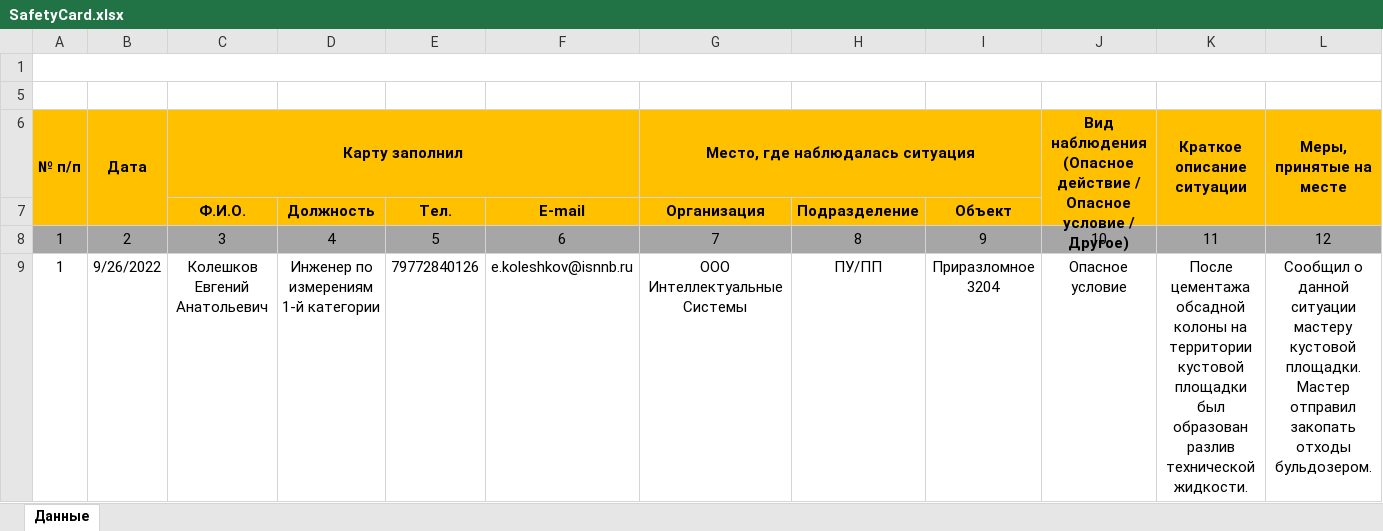
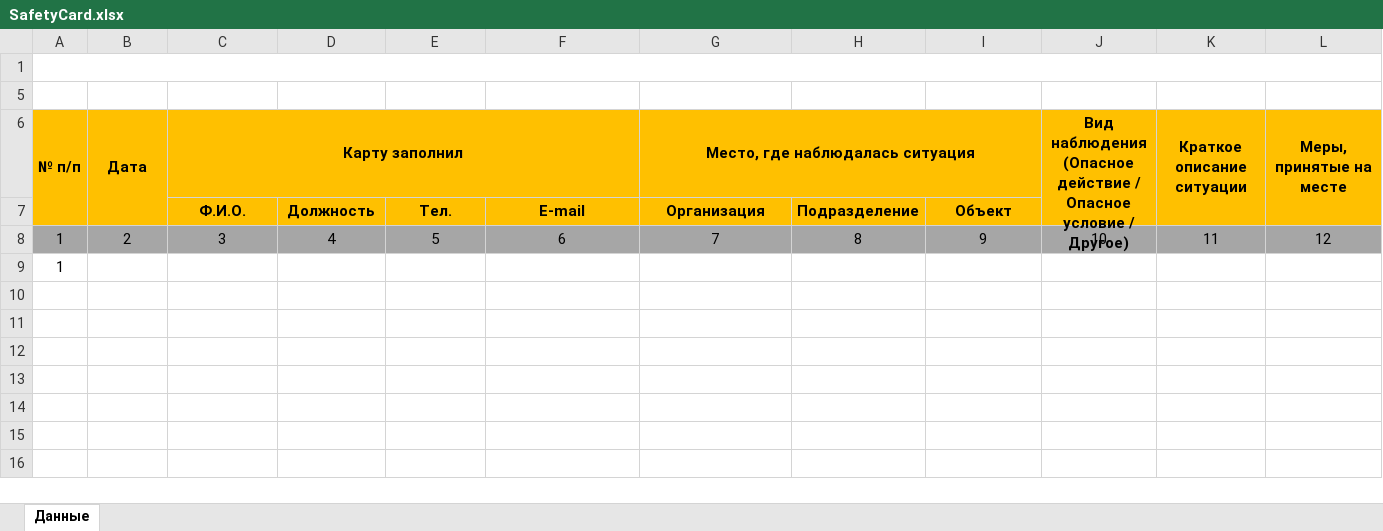
Before and after one commit to Koleshkov/ISCardsLight, an Excel workbook: ISCardsLight/wwwroot/templates/SafetyCard.xlsx, sheet Данные, drawn as a sheet; only a part is shown; values as stored, in another font and other column widths than the file's, no borders; charts and pictures not drawn; removed rows and columns are numbered as before the commit, all else as after; rows hold the shown columns only; the diff names each change by its address in the sheet, - before the commit and + after, or states it on an @@ line.

Commit message:
Add safetycard

```diff
--- a/ISCardsLight/wwwroot/templates/SafetyCard.xlsx (sheet Данные)
+++ b/ISCardsLight/wwwroot/templates/SafetyCard.xlsx (sheet Данные)
-row 9: 1 | 9/26/2022 | Колешков Евгений Анатольевич | Инженер по измерениям 1-й категории | 79772840126 | e.koleshkov@isnnb.ru | ООО Интеллектуальные Системы | ПУ/ПП | Приразломное 3204 | Опасное условие | После цементажа обсадной колоны на территории кустовой площадки был образован разлив технической жидкости. | Сообщил о данной ситуации мастеру кустовой площадки. Мастер отправил закопать отходы бульдозером.
+row 9: 1
```
Also changed, not shown: charts or pictures, 15 other files.
